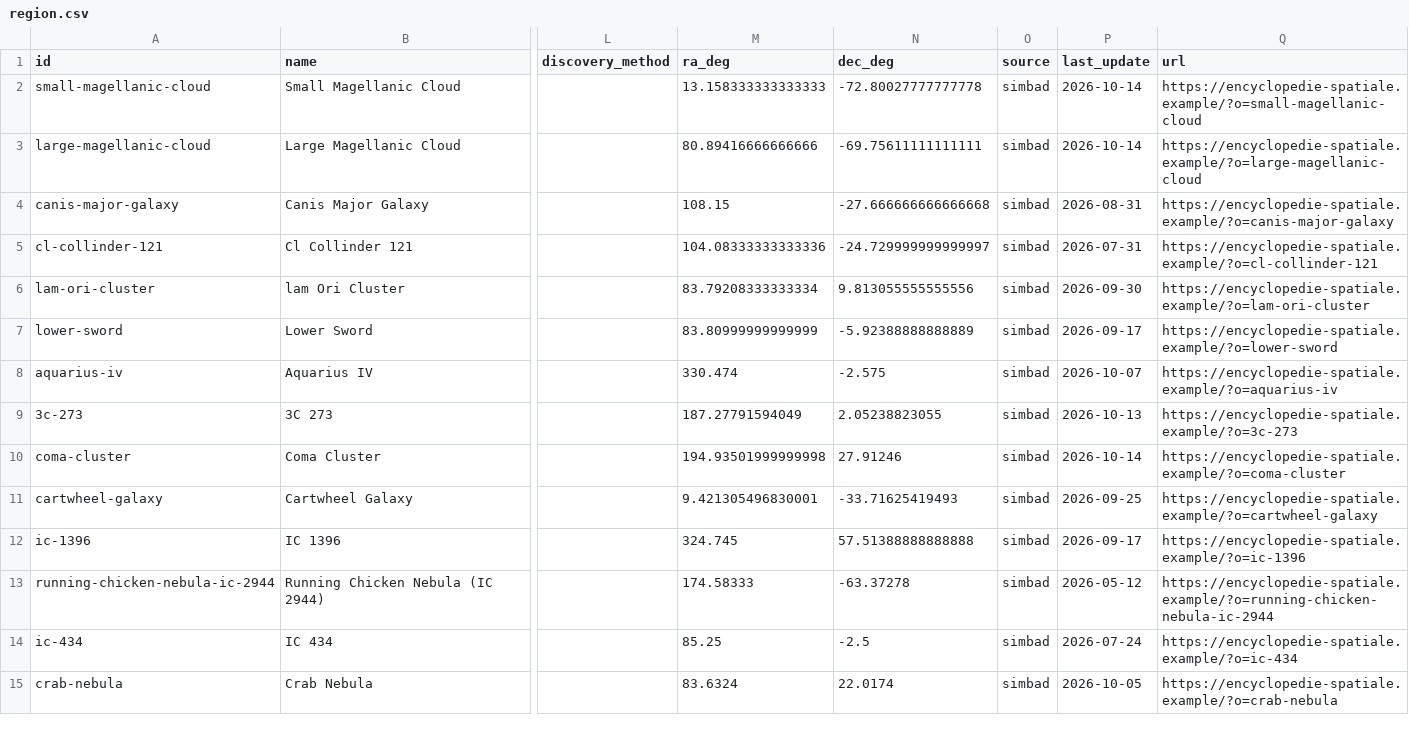
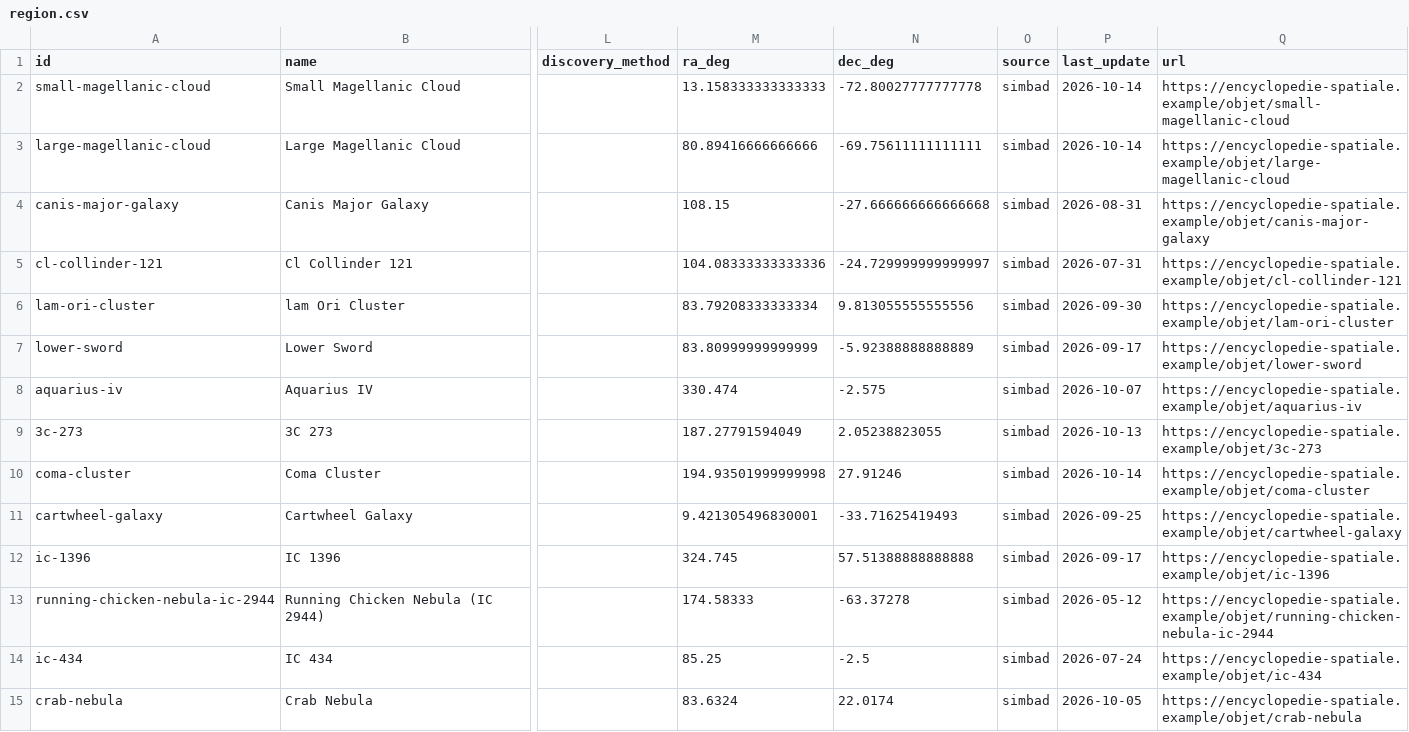
Before and after one commit to ferrettitufanojason-cpu/encyclopedie-spatiale, a CSV file: public/export/region.csv, drawn as a sheet; only a part is shown, gaps mark what is left out; the diff covers the shown part only; the diff names each change by its address in the sheet, - before the commit and + after, or states it on an @@ line.

```diff
--- a/public/export/region.csv
+++ b/public/export/region.csv
-Q2 (url): https://encyclopedie-spatiale.example/?o=small-magellanic-cloud
+Q2 (url): https://encyclopedie-spatiale.example/objet/small-magellanic-cloud
-Q3 (url): https://encyclopedie-spatiale.example/?o=large-magellanic-cloud
+Q3 (url): https://encyclopedie-spatiale.example/objet/large-magellanic-cloud
-Q4 (url): https://encyclopedie-spatiale.example/?o=canis-major-galaxy
+Q4 (url): https://encyclopedie-spatiale.example/objet/canis-major-galaxy
-Q5 (url): https://encyclopedie-spatiale.example/?o=cl-collinder-121
+Q5 (url): https://encyclopedie-spatiale.example/objet/cl-collinder-121
-Q6 (url): https://encyclopedie-spatiale.example/?o=lam-ori-cluster
+Q6 (url): https://encyclopedie-spatiale.example/objet/lam-ori-cluster
-Q7 (url): https://encyclopedie-spatiale.example/?o=lower-sword
+Q7 (url): https://encyclopedie-spatiale.example/objet/lower-sword
-Q8 (url): https://encyclopedie-spatiale.example/?o=aquarius-iv
+Q8 (url): https://encyclopedie-spatiale.example/objet/aquarius-iv
-Q9 (url): https://encyclopedie-spatiale.example/?o=3c-273
+Q9 (url): https://encyclopedie-spatiale.example/objet/3c-273
-Q10 (url): https://encyclopedie-spatiale.example/?o=coma-cluster
+Q10 (url): https://encyclopedie-spatiale.example/objet/coma-cluster
-Q11 (url): https://encyclopedie-spatiale.example/?o=cartwheel-galaxy
+Q11 (url): https://encyclopedie-spatiale.example/objet/cartwheel-galaxy
-Q12 (url): https://encyclopedie-spatiale.example/?o=ic-1396
+Q12 (url): https://encyclopedie-spatiale.example/objet/ic-1396
-Q13 (url): https://encyclopedie-spatiale.example/?o=running-chicken-nebula-ic-2944
+Q13 (url): https://encyclopedie-spatiale.example/objet/running-chicken-nebula-ic-2944
-Q14 (url): https://encyclopedie-spatiale.example/?o=ic-434
+Q14 (url): https://encyclopedie-spatiale.example/objet/ic-434
-Q15 (url): https://encyclopedie-spatiale.example/?o=crab-nebula
+Q15 (url): https://encyclopedie-spatiale.example/objet/crab-nebula
```
Also changed, not shown: 145 edited cells elsewhere in this file, public/export/other.csv, public/export/planet.csv, 47 other files.
